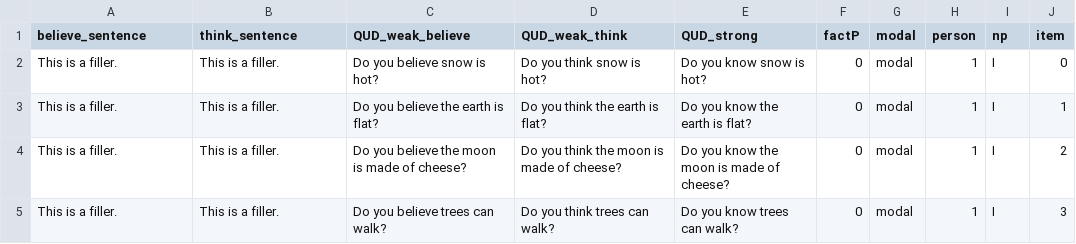
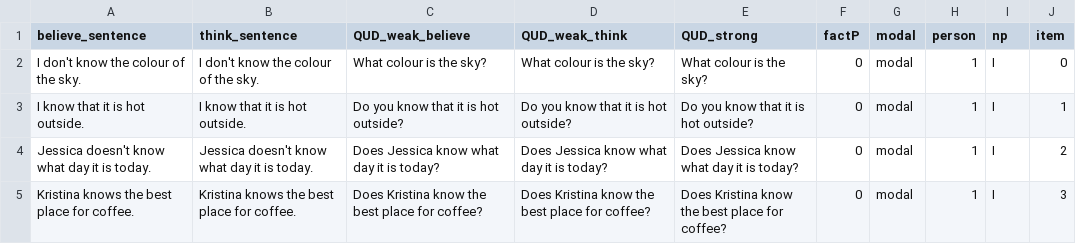
Before and after one commit to AmandaPop/reasoning-judgements, a CSV file: data_csv/fillers.csv, drawn as a sheet.

```diff
--- a/data_csv/fillers.csv
+++ b/data_csv/fillers.csv
@@ -1,5 +1,5 @@
 believe_sentence,think_sentence,QUD_weak_believe,QUD_weak_think,QUD_strong,factP,modal,person,np,item
-This is a filler.,This is a filler.,Do you believe snow is hot?,Do you think snow is hot?,Do you know snow is hot?,0,modal,1,I,0
-This is a filler., This is a filler.,Do you believe the earth is flat?,Do you think the earth is flat?,Do you know the earth is flat?,0,modal,1,I,1
-This is a filler.,This is a filler.,Do you believe the moon is made of cheese?,Do you think the moon is made of cheese?,Do you know the moon is made of cheese?,0,modal,1,I,2
-This is a filler.,This is a filler.,Do you believe trees can walk?,Do you think trees can walk?,Do you know trees can walk?,0,modal,1,I,3
+I don't know the colour of the sky.,I don't know the colour of the sky.,What colour is the sky?,What colour is the sky?,What colour is the sky?,0,modal,1,I,0
+I know that it is hot outside., I know that it is hot outside., Do you know that it is hot outside?,Do you know that it is hot outside?,Do you know that it is hot outside?,0,modal,1,I,1
+Jessica doesn't know what day it is today.,Jessica doesn't know what day it is today.,Does Jessica know what day it is today?,Does Jessica know what day it is today?,Does Jessica know what day it is today?,0,modal,1,I,2
+Kristina knows the best place for coffee.,Kristina knows the best place for coffee.,Does Kristina know the best place for coffee?,Does Kristina know the best place for coffee?,Does Kristina know the best place for coffee?,0,modal,1,I,3
```
Also changed, not shown: 1 other file.
